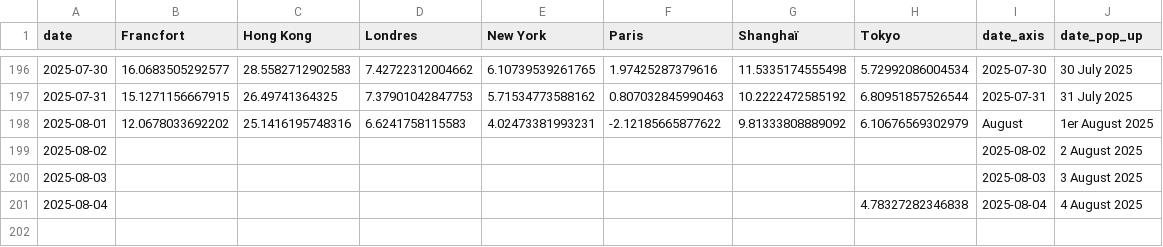
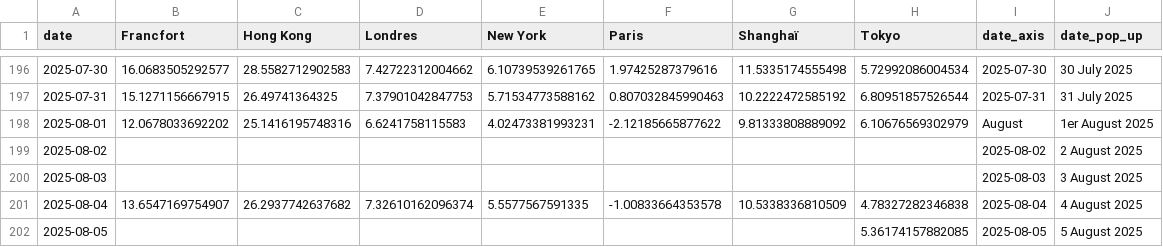
Before and after one commit to mthlht/markets-tracker, a CSV file: data/tidy_markets_data_to_flourish.csv, drawn as a sheet; only a part is shown, gaps mark what is left out.

```diff
--- a/data/tidy_markets_data_to_flourish.csv
+++ b/data/tidy_markets_data_to_flourish.csv
@@ -200,2 +200,3 @@ date,Francfort,Hong Kong,Londres,New York,Paris,Shanghaï,Tokyo,date_axis,date_p
 2025-08-03,,,,,,,,2025-08-03,3 August 2025
-2025-08-04,,,,,,,4.78327282346838,2025-08-04,4 August 2025
+2025-08-04,13.6547169754907,26.2937742637682,7.32610162096374,5.5577567591335,-1.00833664353578,10.5338336810509,4.78327282346838,2025-08-04,4 August 2025
+2025-08-05,,,,,,,5.36174157882085,2025-08-05,5 August 2025
```
